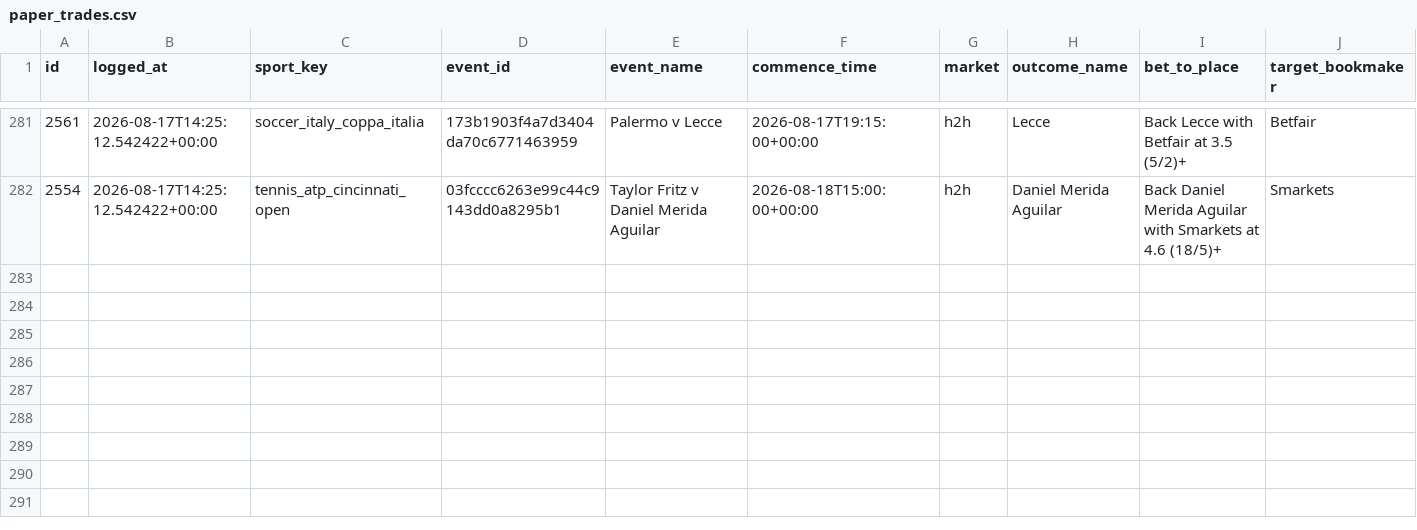
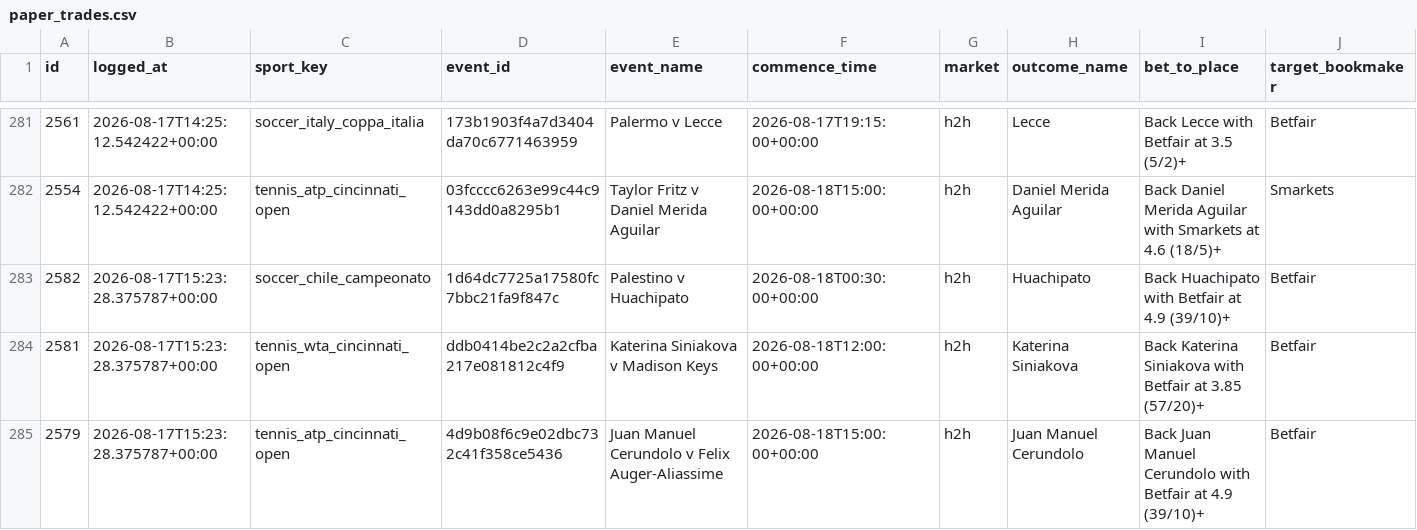
Before and after one commit to KamvysisPuzzles/sports-stat-arb, a CSV file: data/paper_trades.csv, drawn as a sheet; only a part is shown, gaps mark what is left out; rows hold the shown columns only; the diff names each change by its address in the sheet, - before the commit and + after, or states it on an @@ line.

```diff
--- a/data/paper_trades.csv
+++ b/data/paper_trades.csv
+row 283: 2582 | 2026-08-17T15:23:28.375787+00:00 | soccer_chile_campeonato | 1d64dc7725a17580fc7bbc21fa9f847c | Palestino v Huachipato | 2026-08-18T00:30:00+00:00 | h2h | Huachipato | Back Huachipato with Betfair at 4.9 (39/10)+ | Betfair
+row 284: 2581 | 2026-08-17T15:23:28.375787+00:00 | tennis_wta_cincinnati_open | ddb0414be2c2a2cfba217e081812c4f9 | Katerina Siniakova v Madison Keys | 2026-08-18T12:00:00+00:00 | h2h | Katerina Siniakova | Back Katerina Siniakova with Betfair at 3.85 (57/20)+ | Betfair
+row 285: 2579 | 2026-08-17T15:23:28.375787+00:00 | tennis_atp_cincinnati_open | 4d9b08f6c9e02dbc732c41f358ce5436 | Juan Manuel Cerundolo v Felix Auger-Aliassime | 2026-08-18T15:00:00+00:00 | h2h | Juan Manuel Cerundolo | Back Juan Manuel Cerundolo with Betfair at 4.9 (39/10)+ | Betfair
```
Also changed, not shown: 2 other files.
